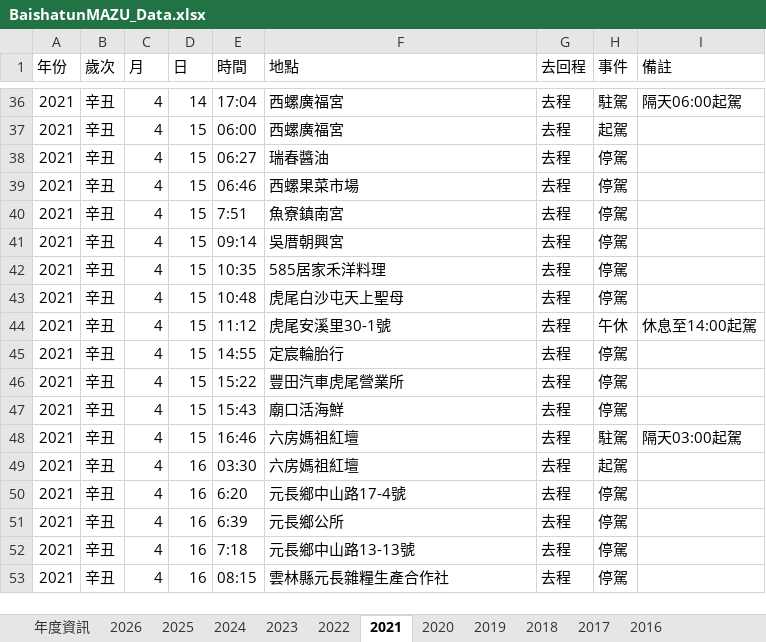
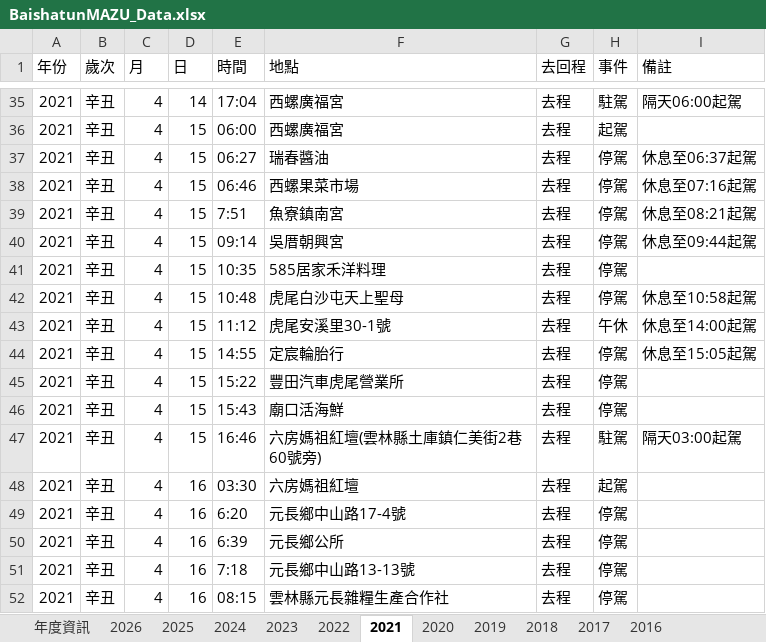
Before and after one commit to suptuchstop/mazu--cloud, an Excel workbook: BaishatunMAZU_Data.xlsx, sheet 2021, drawn as a sheet; only a part is shown, gaps mark what is left out; values as stored, in another font and other column widths than the file's, no borders; addresses are those after the commit; the diff covers the shown part only; the diff names each change by its address in the sheet, - before the commit and + after, or states it on an @@ line.

```diff
--- a/BaishatunMAZU_Data.xlsx (sheet 2021)
+++ b/BaishatunMAZU_Data.xlsx (sheet 2021)
-I37 (備註): (empty)
+I37 (備註): 休息至06:37起駕
-I38 (備註): (empty)
+I38 (備註): 休息至07:16起駕
-I39 (備註): (empty)
+I39 (備註): 休息至08:21起駕
-I40 (備註): (empty)
+I40 (備註): 休息至09:44起駕
-I42 (備註): (empty)
+I42 (備註): 休息至10:58起駕
-I44 (備註): (empty)
+I44 (備註): 休息至15:05起駕
-F47 (地點): 六房媽祖紅壇
+F47 (地點): 六房媽祖紅壇(雲林縣土庫鎮仁美街2巷60號旁)
```
Also changed, not shown: 1 removed row, 6 edited cells and cell formats elsewhere in this sheet.
